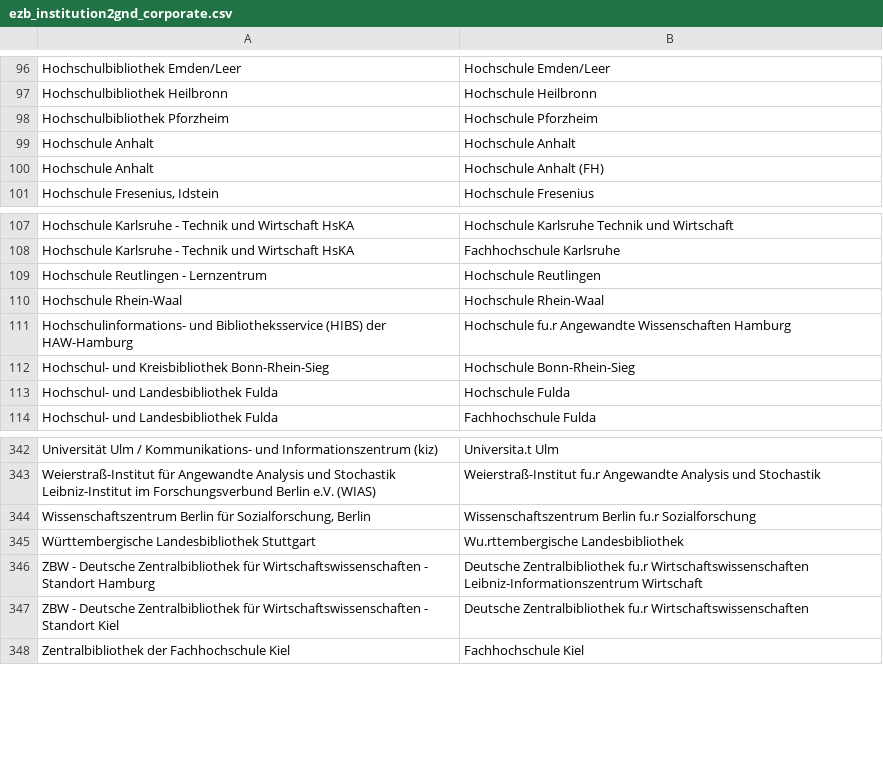
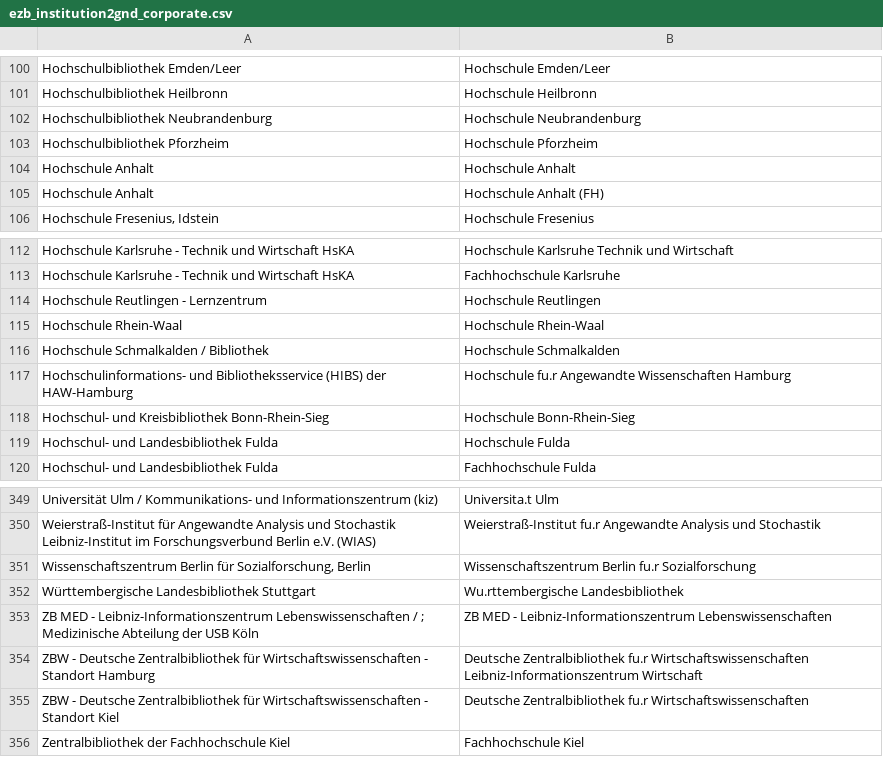
Before and after one commit to JiscPER/jper, a CSV file: service/scripts/ezb_institution2gnd_corporate.csv, drawn as a sheet; only a part is shown, gaps mark what is left out; the diff covers the shown part only; the diff names each change by its address in the sheet, - before the commit and + after, or states it on an @@ line.

```diff
--- a/service/scripts/ezb_institution2gnd_corporate.csv
+++ b/service/scripts/ezb_institution2gnd_corporate.csv
+row 102: Hochschulbibliothek Neubrandenburg | Hochschule Neubrandenburg
+row 116: Hochschule Schmalkalden / Bibliothek | Hochschule Schmalkalden
+row 353: ZB MED - Leibniz-Informationszentrum Lebenswissenschaften / ; Medizinische Abteilung der USB Köln | ZB MED - Leibniz-Informationszentrum Lebenswissenschaften
```
Also changed, not shown: 7 added rows, 2 removed rows and 2 edited cells elsewhere in this file, 1 other file.
